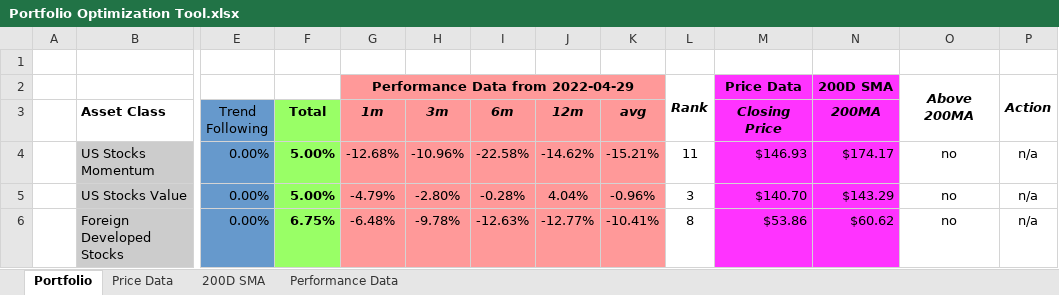
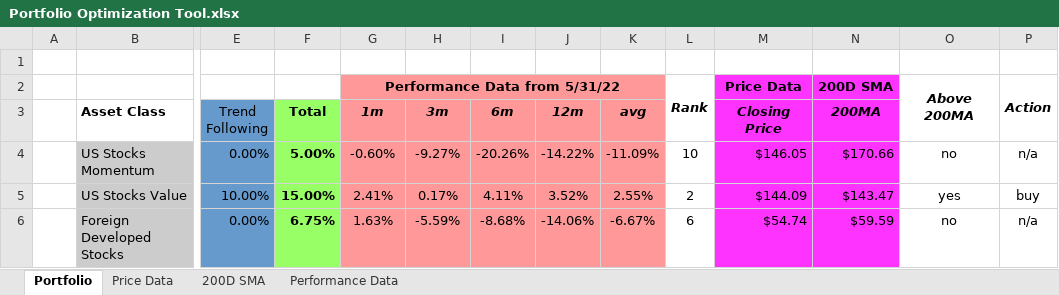
Before and after one commit to ryanlupinski/Portfolio-Optimization, an Excel workbook: Portfolio Optimization Tool.xlsx, sheet Portfolio, drawn as a sheet; only a part is shown, gaps mark what is left out; values as stored, in another font and other column widths than the file's, no borders; charts and pictures and conditional formats not drawn; the diff covers the shown part only; the diff names each change by its address in the sheet, - before the commit and + after, or states it on an @@ line.

Commit message:
RAL 6/10 update backtest.py Portfolio object

```diff
--- a/Portfolio Optimization Tool.xlsx (sheet Portfolio)
+++ b/Portfolio Optimization Tool.xlsx (sheet Portfolio)
-G2 (1m): Performance Data from 2022-04-29
+G2 (1m): Performance Data from 5/31/22
-G4 (1m): -12.68%
+G4 (1m): -0.60%
-H4 (3m): -10.96%
+H4 (3m): -9.27%
-I4 (6m): -22.58%
+I4 (6m): -20.26%
-J4 (12m): -14.62%
+J4 (12m): -14.22%
-K4 (avg): -15.21%
+K4 (avg): -11.09%
-L4: 11
+L4: 10
-M4 (Closing Price): $146.93
+M4 (Closing Price): $146.05
-N4 (200MA): $174.17
+N4 (200MA): $170.66
-E5 (Trend Following): 0.00%
+E5 (Trend Following): 10.00%
-F5 (Total): 5.00%
+F5 (Total): 15.00%
-G5 (1m): -4.79%
+G5 (1m): 2.41%
-H5 (3m): -2.80%
+H5 (3m): 0.17%
-I5 (6m): -0.28%
+I5 (6m): 4.11%
-J5 (12m): 4.04%
+J5 (12m): 3.52%
-K5 (avg): -0.96%
+K5 (avg): 2.55%
-L5: 3
+L5: 2
-M5 (Closing Price): $140.70
+M5 (Closing Price): $144.09
-N5 (200MA): $143.29
+N5 (200MA): $143.47
-O5: no
+O5: yes
-P5: n/a
+P5: buy
-G6 (1m): -6.48%
+G6 (1m): 1.63%
-H6 (3m): -9.78%
+H6 (3m): -5.59%
-I6 (6m): -12.63%
+I6 (6m): -8.68%
-J6 (12m): -12.77%
+J6 (12m): -14.06%
-K6 (avg): -10.41%
+K6 (avg): -6.67%
-L6: 8
+L6: 6
-M6 (Closing Price): $53.86
+M6 (Closing Price): $54.74
-N6 (200MA): $60.62
+N6 (200MA): $59.59
```
Also changed, not shown: 65 edited cells elsewhere in this sheet, sheet Price Data, sheet Performance Data, sheet 200D SMA, charts or pictures, 5 other files.
